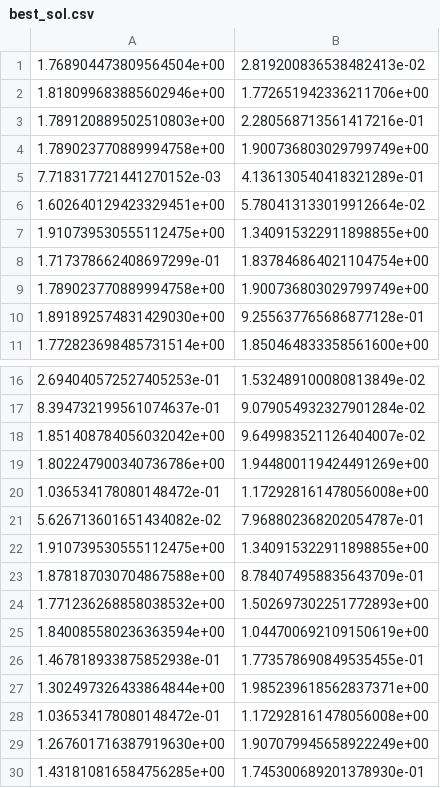
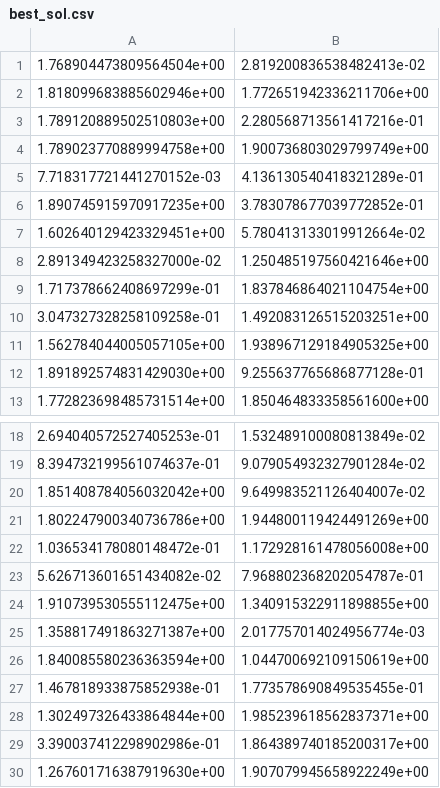
Before and after one commit to miguelag99/CRO_sistemas, a CSV file: best_sol.csv, drawn as a sheet; only a part is shown, gaps mark what is left out.

Commit message:
Fixed best value bug

```diff
--- a/best_sol.csv
+++ b/best_sol.csv
@@ -5,6 +5,8 @@
 7.718317721441270152e-03,4.136130540418321289e-01
+1.890745915970917235e+00,3.783078677039772852e-01
 1.602640129423329451e+00,5.780413133019912664e-02
-1.910739530555112475e+00,1.340915322911898855e+00
+2.891349423258327000e-02,1.250485197560421646e+00
 1.717378662408697299e-01,1.837846864021104754e+00
-1.789023770889994758e+00,1.900736803029799749e+00
+3.047327328258109258e-01,1.492083126515203251e+00
+1.562784044005057105e+00,1.938967129184905325e+00
 1.891892574831429030e+00,9.255637765686877128e-01
@@ -22,4 +24,3 @@
 1.910739530555112475e+00,1.340915322911898855e+00
-1.878187030704867588e+00,8.784074958835643709e-01
-1.771236268858038532e+00,1.502697302251772893e+00
+1.358817491863271387e+00,2.017757014024956774e-03
 1.840085580236363594e+00,1.044700692109150619e+00
@@ -27,4 +28,3 @@
 1.302497326433864844e+00,1.985239618562837371e+00
-1.036534178080148472e-01,1.172928161478056008e+00
+3.390037412298902986e-01,1.864389740185200317e+00
 1.267601716387919630e+00,1.907079945658922249e+00
-1.431810816584756285e+00,1.745300689201378930e-01
```
Also changed, not shown: 20 other files.
